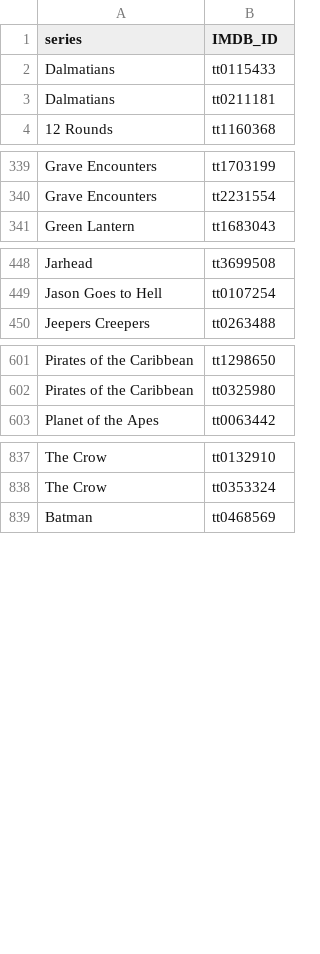
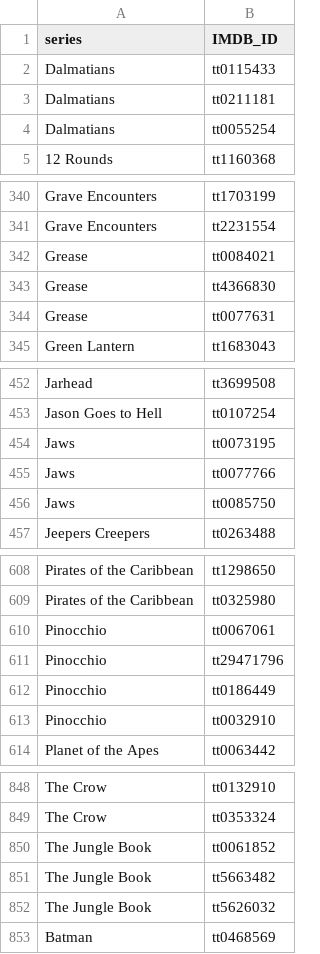
Before and after one commit to paradime-io/paradime-dbt-movie-challenge, a CSV file: seeds/movies_trilogies.csv, drawn as a sheet; only a part is shown, gaps mark what is left out; the diff covers the shown part only.

```diff
--- a/seeds/movies_trilogies.csv
+++ b/seeds/movies_trilogies.csv
@@ -3,2 +3,3 @@ Dalmatians,tt0115433
 Dalmatians,tt0211181
+Dalmatians,tt0055254
 12 Rounds,tt1160368
@@ -340,2 +341,5 @@ Grave Encounters ,tt1703199
 Grave Encounters ,tt2231554
+Grease, tt0084021
+Grease, tt4366830
+Grease, tt0077631
 Green Lantern,tt1683043
@@ -449,2 +453,5 @@ Jarhead,tt3699508
 Jason Goes to Hell,tt0107254
+Jaws, tt0073195
+Jaws, tt0077766
+Jaws, tt0085750
 Jeepers Creepers ,tt0263488
@@ -602,2 +609,6 @@ Pirates of the Caribbean,tt1298650
 Pirates of the Caribbean,tt0325980
+Pinocchio, tt0067061
+Pinocchio, tt29471796
+Pinocchio, tt0186449
+Pinocchio, tt0032910
 Planet of the Apes,tt0063442
@@ -838,2 +849,5 @@ The Crow,tt0132910
 The Crow,tt0353324
+The Jungle Book,tt0061852
+The Jungle Book,tt5663482
+The Jungle Book,tt5626032
 Batman,tt0468569
```
Also changed, not shown: 1 added row elsewhere in this file, 1 other file.
